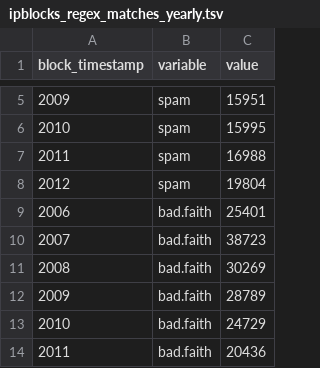
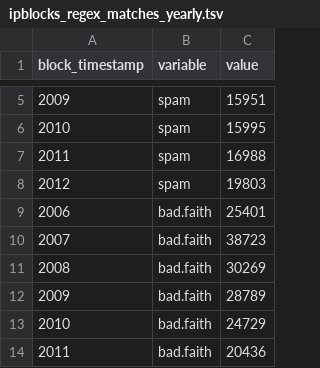
Before and after one commit to Ironholds/Blockr, a TSV file: Output/ipblocks_regex_matches_yearly.tsv, drawn as a sheet; only a part is shown, gaps mark what is left out.

```diff
--- a/Output/ipblocks_regex_matches_yearly.tsv
+++ b/Output/ipblocks_regex_matches_yearly.tsv
@@ -7,3 +7,3 @@ block_timestamp	variable	value
 2011	spam	16988
-2012	spam	19804
+2012	spam	19803
 2006	bad.faith	25401
```
Also changed, not shown: Output/ipblocks_regex_matches_monthly.tsv, Output/logging_regex_matches_monthly.tsv, 12 other files.
